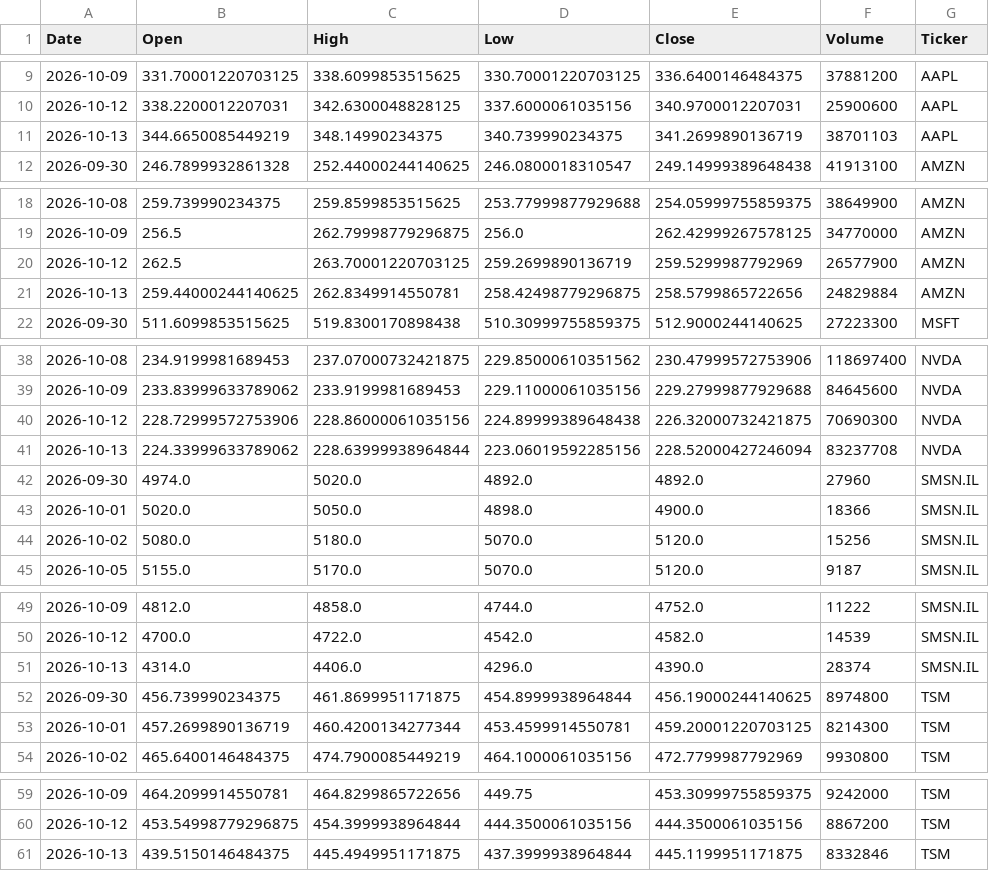
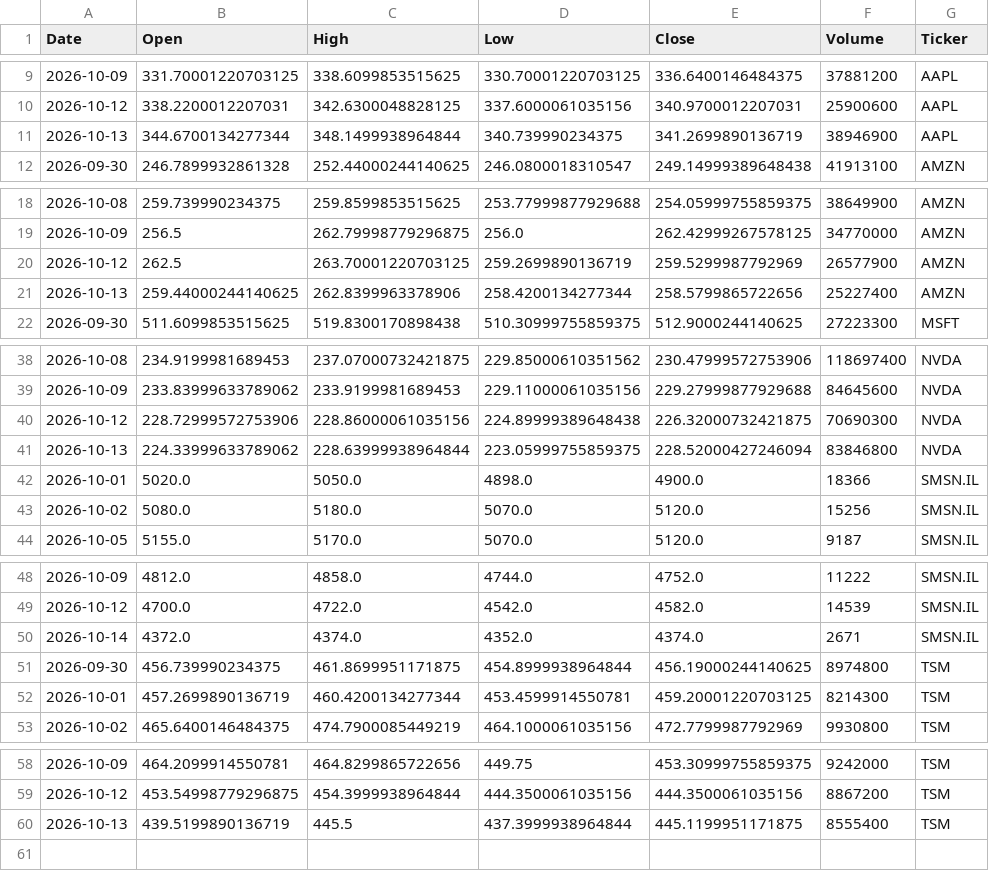
Before and after one commit to Jaedin-Rogers/Automated_Stock_Data_Pipeline, a CSV file: stock_data.csv, drawn as a sheet; only a part is shown, gaps mark what is left out; the diff covers the shown part only.

```diff
--- a/stock_data.csv
+++ b/stock_data.csv
@@ -10,3 +10,3 @@ Date,Open,High,Low,Close,Volume,Ticker
 2026-10-12,338.2200012207031,342.6300048828125,337.6000061035156,340.9700012207031,25900600,AAPL
-2026-10-13,344.6650085449219,348.14990234375,340.739990234375,341.2699890136719,38701103,AAPL
+2026-10-13,344.6700134277344,348.1499938964844,340.739990234375,341.2699890136719,38946900,AAPL
 2026-09-30,246.7899932861328,252.44000244140625,246.0800018310547,249.14999389648438,41913100,AMZN
@@ -20,3 +20,3 @@ Date,Open,High,Low,Close,Volume,Ticker
 2026-10-12,262.5,263.70001220703125,259.2699890136719,259.5299987792969,26577900,AMZN
-2026-10-13,259.44000244140625,262.8349914550781,258.42498779296875,258.5799865722656,24829884,AMZN
+2026-10-13,259.44000244140625,262.8399963378906,258.4200134277344,258.5799865722656,25227400,AMZN
 2026-09-30,511.6099853515625,519.8300170898438,510.30999755859375,512.9000244140625,27223300,MSFT
@@ -40,4 +40,3 @@ Date,Open,High,Low,Close,Volume,Ticker
 2026-10-12,228.72999572753906,228.86000061035156,224.89999389648438,226.32000732421875,70690300,NVDA
-2026-10-13,224.33999633789062,228.63999938964844,223.06019592285156,228.52000427246094,83237708,NVDA
-2026-09-30,4974.0,5020.0,4892.0,4892.0,27960,SMSN.IL
+2026-10-13,224.33999633789062,228.63999938964844,223.05999755859375,228.52000427246094,83846800,NVDA
 2026-10-01,5020.0,5050.0,4898.0,4900.0,18366,SMSN.IL
@@ -50,3 +49,3 @@ Date,Open,High,Low,Close,Volume,Ticker
 2026-10-12,4700.0,4722.0,4542.0,4582.0,14539,SMSN.IL
-2026-10-13,4314.0,4406.0,4296.0,4390.0,28374,SMSN.IL
+2026-10-14,4372.0,4374.0,4352.0,4374.0,2671,SMSN.IL
 2026-09-30,456.739990234375,461.8699951171875,454.8999938964844,456.19000244140625,8974800,TSM
@@ -60,2 +59,2 @@ Date,Open,High,Low,Close,Volume,Ticker
 2026-10-12,453.54998779296875,454.3999938964844,444.3500061035156,444.3500061035156,8867200,TSM
-2026-10-13,439.5150146484375,445.4949951171875,437.3999938964844,445.1199951171875,8332846,TSM
+2026-10-13,439.5199890136719,445.5,437.3999938964844,445.1199951171875,8555400,TSM
```
Also changed, not shown: 1 edited cell elsewhere in this file.
